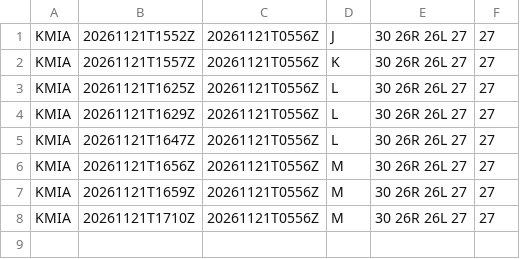
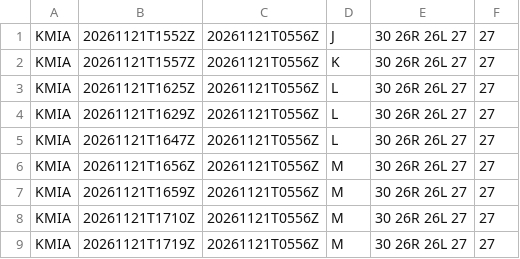
Before and after one commit to honghebincsg/pegasus-fid-gist, a CSV file: atis-history/KMIA/2026-11.csv, drawn as a sheet; the diff names each change by its address in the sheet, - before the commit and + after, or states it on an @@ line.

```diff
--- a/atis-history/KMIA/2026-11.csv
+++ b/atis-history/KMIA/2026-11.csv
+row 9: KMIA | 20261121T1719Z | 20261121T0556Z | M | 30 26R 26L 27 | 27
```
Also changed, not shown: atis-history/EHAM/2026-11.csv, 1 other file.
